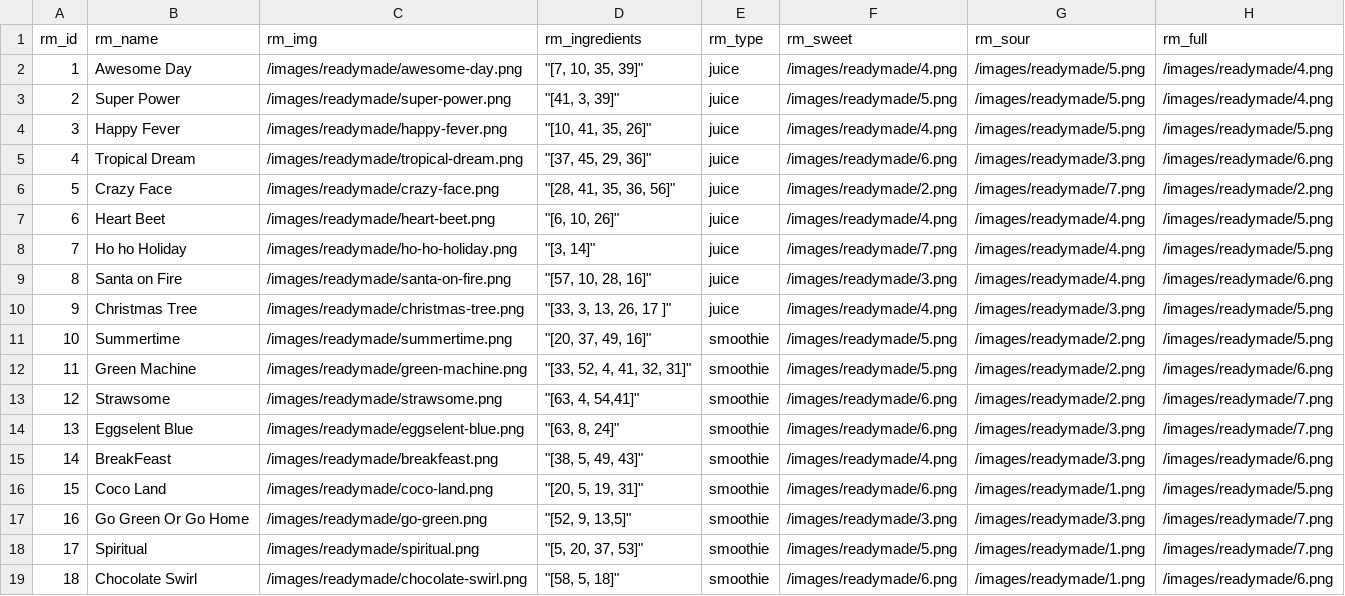
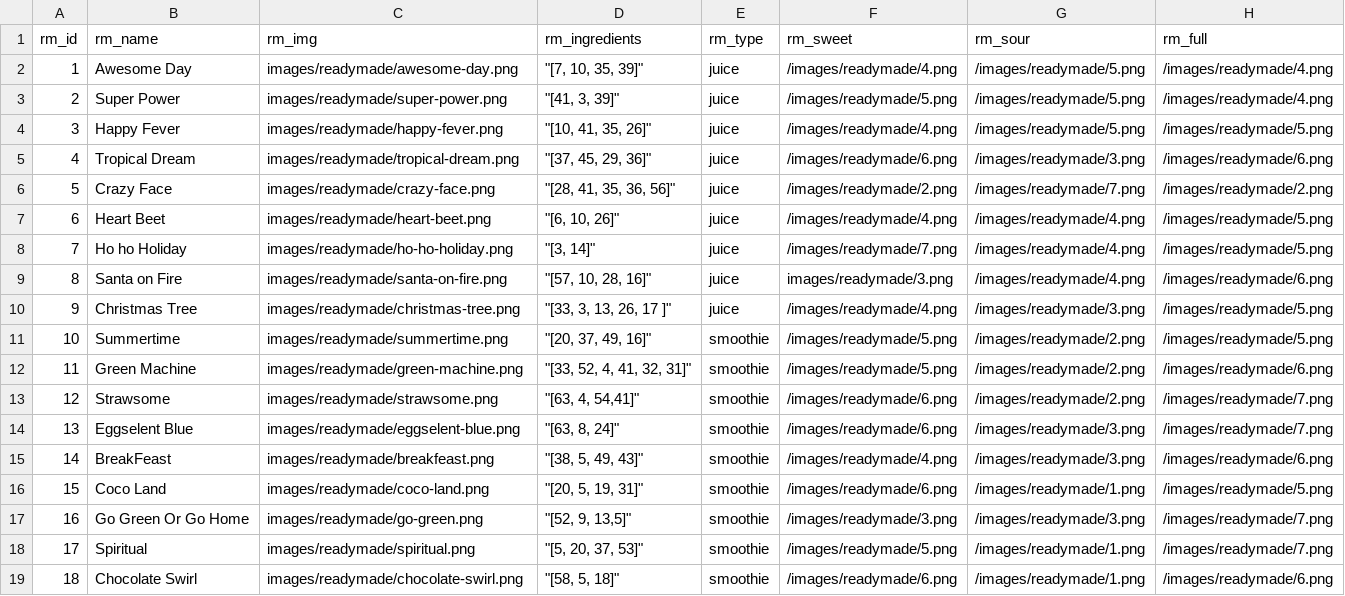
Before and after one commit to attikatt/HIT, a CSV file: data/readymade.csv, drawn as a sheet.

Commit message:
fixar readymade

```diff
--- a/data/readymade.csv
+++ b/data/readymade.csv
@@ -1,19 +1,19 @@
 rm_id,rm_name,rm_img,rm_ingredients,rm_type,rm_sweet,rm_sour,rm_full
-1,Awesome Day,/images/readymade/awesome-day.png,"""[7, 10, 35, 39]""",juice,/images/readymade/4.png,/images/readymade/5.png,/images/readymade/4.png
-2,Super Power,/images/readymade/super-power.png,"""[41, 3, 39]""",juice,/images/readymade/5.png,/images/readymade/5.png,/images/readymade/4.png
-3,Happy Fever,/images/readymade/happy-fever.png,"""[10, 41, 35, 26]""",juice,/images/readymade/4.png,/images/readymade/5.png,/images/readymade/5.png
-4,Tropical Dream,/images/readymade/tropical-dream.png,"""[37, 45, 29, 36]""",juice,/images/readymade/6.png,/images/readymade/3.png,/images/readymade/6.png
-5,Crazy Face,/images/readymade/crazy-face.png,"""[28, 41, 35, 36, 56]""",juice,/images/readymade/2.png,/images/readymade/7.png,/images/readymade/2.png
-6,Heart Beet,/images/readymade/heart-beet.png,"""[6, 10, 26]""",juice,/images/readymade/4.png,/images/readymade/4.png,/images/readymade/5.png
-7,Ho ho Holiday,/images/readymade/ho-ho-holiday.png,"""[3, 14]""",juice,/images/readymade/7.png,/images/readymade/4.png,/images/readymade/5.png
-8,Santa on Fire,/images/readymade/santa-on-fire.png,"""[57, 10, 28, 16]""",juice,/images/readymade/3.png,/images/readymade/4.png,/images/readymade/6.png
-9,Christmas Tree,/images/readymade/christmas-tree.png,"""[33, 3, 13, 26, 17 ]""",juice,/images/readymade/4.png,/images/readymade/3.png,/images/readymade/5.png
-10,Summertime,/images/readymade/summertime.png,"""[20, 37, 49, 16]""",smoothie,/images/readymade/5.png,/images/readymade/2.png,/images/readymade/5.png
-11,Green Machine,/images/readymade/green-machine.png,"""[33, 52, 4, 41, 32, 31]""",smoothie,/images/readymade/5.png,/images/readymade/2.png,/images/readymade/6.png
-12,Strawsome ,/images/readymade/strawsome.png,"""[63, 4, 54,41]""",smoothie,/images/readymade/6.png,/images/readymade/2.png,/images/readymade/7.png
-13,Eggselent Blue,/images/readymade/eggselent-blue.png,"""[63, 8, 24]""",smoothie,/images/readymade/6.png,/images/readymade/3.png,/images/readymade/7.png
-14,BreakFeast,/images/readymade/breakfeast.png,"""[38, 5, 49, 43]""",smoothie,/images/readymade/4.png,/images/readymade/3.png,/images/readymade/6.png
-15,Coco Land,/images/readymade/coco-land.png,"""[20, 5, 19, 31]""",smoothie,/images/readymade/6.png,/images/readymade/1.png,/images/readymade/5.png
-16,Go Green Or Go Home,/images/readymade/go-green.png,"""[52, 9, 13,5]""",smoothie,/images/readymade/3.png,/images/readymade/3.png,/images/readymade/7.png
-17,Spiritual,/images/readymade/spiritual.png,"""[5, 20, 37, 53]""",smoothie,/images/readymade/5.png,/images/readymade/1.png,/images/readymade/7.png
-18,Chocolate Swirl,/images/readymade/chocolate-swirl.png,"""[58, 5, 18]""",smoothie,/images/readymade/6.png,/images/readymade/1.png,/images/readymade/6.png
+1,Awesome Day,images/readymade/awesome-day.png,"""[7, 10, 35, 39]""",juice,/images/readymade/4.png,/images/readymade/5.png,/images/readymade/4.png
+2,Super Power,images/readymade/super-power.png,"""[41, 3, 39]""",juice,/images/readymade/5.png,/images/readymade/5.png,/images/readymade/4.png
+3,Happy Fever,images/readymade/happy-fever.png,"""[10, 41, 35, 26]""",juice,/images/readymade/4.png,/images/readymade/5.png,/images/readymade/5.png
+4,Tropical Dream,images/readymade/tropical-dream.png,"""[37, 45, 29, 36]""",juice,/images/readymade/6.png,/images/readymade/3.png,/images/readymade/6.png
+5,Crazy Face,images/readymade/crazy-face.png,"""[28, 41, 35, 36, 56]""",juice,/images/readymade/2.png,/images/readymade/7.png,/images/readymade/2.png
+6,Heart Beet,images/readymade/heart-beet.png,"""[6, 10, 26]""",juice,/images/readymade/4.png,/images/readymade/4.png,/images/readymade/5.png
+7,Ho ho Holiday,images/readymade/ho-ho-holiday.png,"""[3, 14]""",juice,/images/readymade/7.png,/images/readymade/4.png,/images/readymade/5.png
+8,Santa on Fire,images/readymade/santa-on-fire.png,"""[57, 10, 28, 16]""",juice,images/readymade/3.png,/images/readymade/4.png,/images/readymade/6.png
+9,Christmas Tree,images/readymade/christmas-tree.png,"""[33, 3, 13, 26, 17 ]""",juice,/images/readymade/4.png,/images/readymade/3.png,/images/readymade/5.png
+10,Summertime,images/readymade/summertime.png,"""[20, 37, 49, 16]""",smoothie,/images/readymade/5.png,/images/readymade/2.png,/images/readymade/5.png
+11,Green Machine,images/readymade/green-machine.png,"""[33, 52, 4, 41, 32, 31]""",smoothie,/images/readymade/5.png,/images/readymade/2.png,/images/readymade/6.png
+12,Strawsome ,images/readymade/strawsome.png,"""[63, 4, 54,41]""",smoothie,/images/readymade/6.png,/images/readymade/2.png,/images/readymade/7.png
+13,Eggselent Blue,images/readymade/eggselent-blue.png,"""[63, 8, 24]""",smoothie,/images/readymade/6.png,/images/readymade/3.png,/images/readymade/7.png
+14,BreakFeast,images/readymade/breakfeast.png,"""[38, 5, 49, 43]""",smoothie,/images/readymade/4.png,/images/readymade/3.png,/images/readymade/6.png
+15,Coco Land,images/readymade/coco-land.png,"""[20, 5, 19, 31]""",smoothie,/images/readymade/6.png,/images/readymade/1.png,/images/readymade/5.png
+16,Go Green Or Go Home,images/readymade/go-green.png,"""[52, 9, 13,5]""",smoothie,/images/readymade/3.png,/images/readymade/3.png,/images/readymade/7.png
+17,Spiritual,images/readymade/spiritual.png,"""[5, 20, 37, 53]""",smoothie,/images/readymade/5.png,/images/readymade/1.png,/images/readymade/7.png
+18,Chocolate Swirl,images/readymade/chocolate-swirl.png,"""[58, 5, 18]""",smoothie,/images/readymade/6.png,/images/readymade/1.png,/images/readymade/6.png
```
Also changed, not shown: 2 other files.
